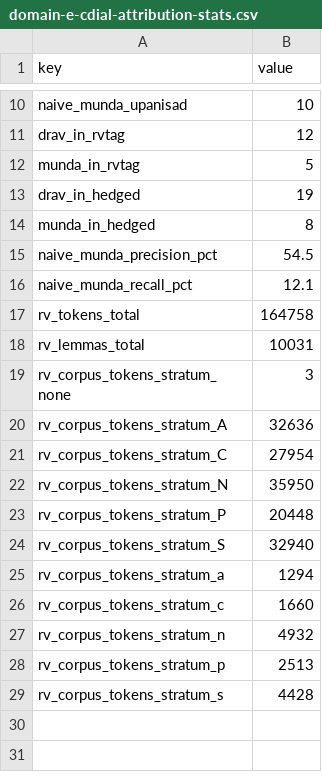
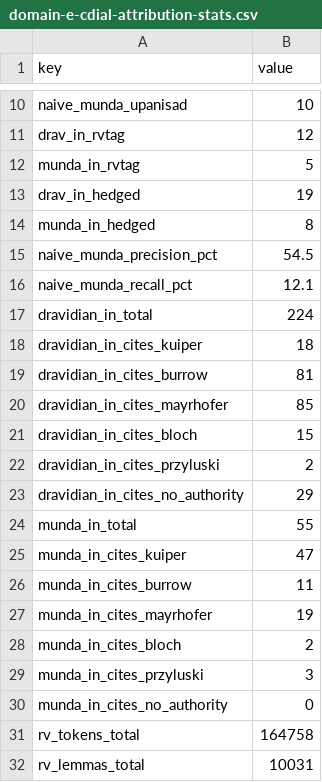
Before and after one commit to melakeela/research, a CSV file: 03-REGISTERS/domain-e-cdial-attribution-stats.csv, drawn as a sheet; only a part is shown, gaps mark what is left out; the shorter side is filled out with more unchanged rows.

```diff
--- a/03-REGISTERS/domain-e-cdial-attribution-stats.csv
+++ b/03-REGISTERS/domain-e-cdial-attribution-stats.csv
@@ -16,2 +16,16 @@
 "naive_munda_recall_pct","12.1"
+"dravidian_in_total","224"
+"dravidian_in_cites_kuiper","18"
+"dravidian_in_cites_burrow","81"
+"dravidian_in_cites_mayrhofer","85"
+"dravidian_in_cites_bloch","15"
+"dravidian_in_cites_przyluski","2"
+"dravidian_in_cites_no_authority","29"
+"munda_in_total","55"
+"munda_in_cites_kuiper","47"
+"munda_in_cites_burrow","11"
+"munda_in_cites_mayrhofer","19"
+"munda_in_cites_bloch","2"
+"munda_in_cites_przyluski","3"
+"munda_in_cites_no_authority","0"
 "rv_tokens_total","164758"
```
Also changed, not shown: 02-SOURCES/dependency.csv, 03-REGISTERS/domain-e-measurements.csv, 3 other files.
